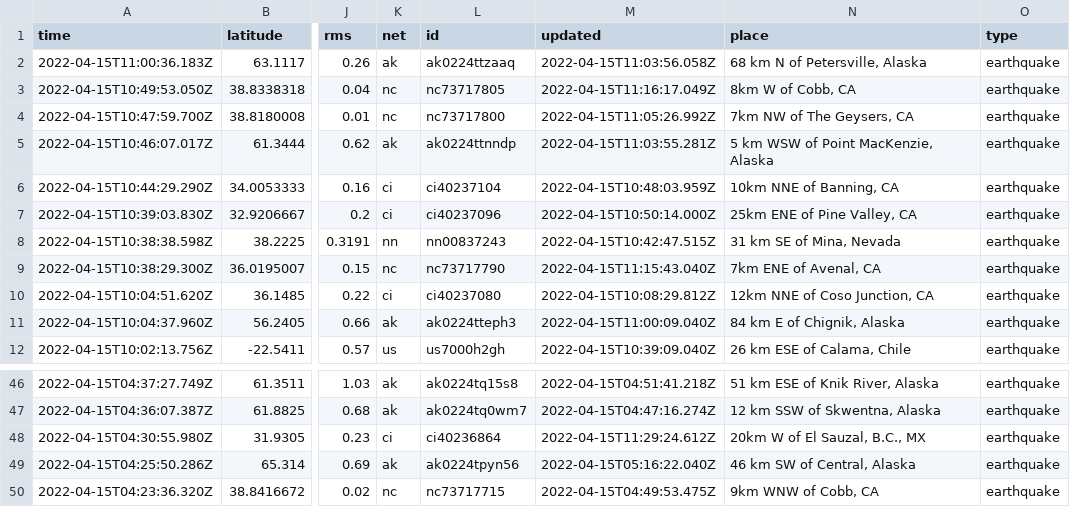
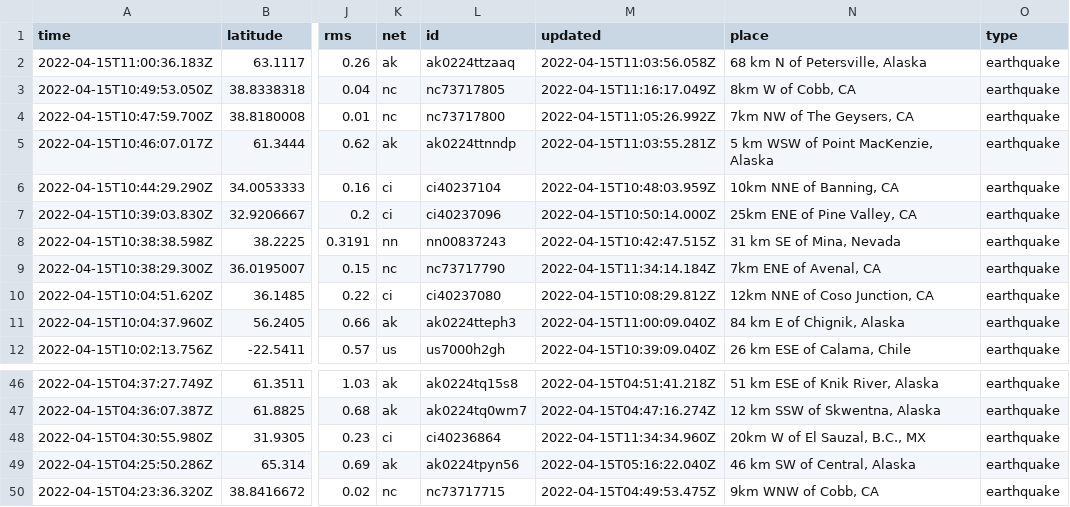
Before and after one commit to AnjDelgado/my-data-robot, a CSV file: usgs_current.csv, drawn as a sheet; only a part is shown, gaps mark what is left out; the diff names each change by its address in the sheet, - before the commit and + after, or states it on an @@ line.

```diff
--- a/usgs_current.csv
+++ b/usgs_current.csv
-M9 (updated): 2022-04-15T11:15:43.040Z
+M9 (updated): 2022-04-15T11:34:14.184Z
-M48 (updated): 2022-04-15T11:29:24.612Z
+M48 (updated): 2022-04-15T11:34:34.960Z
```
